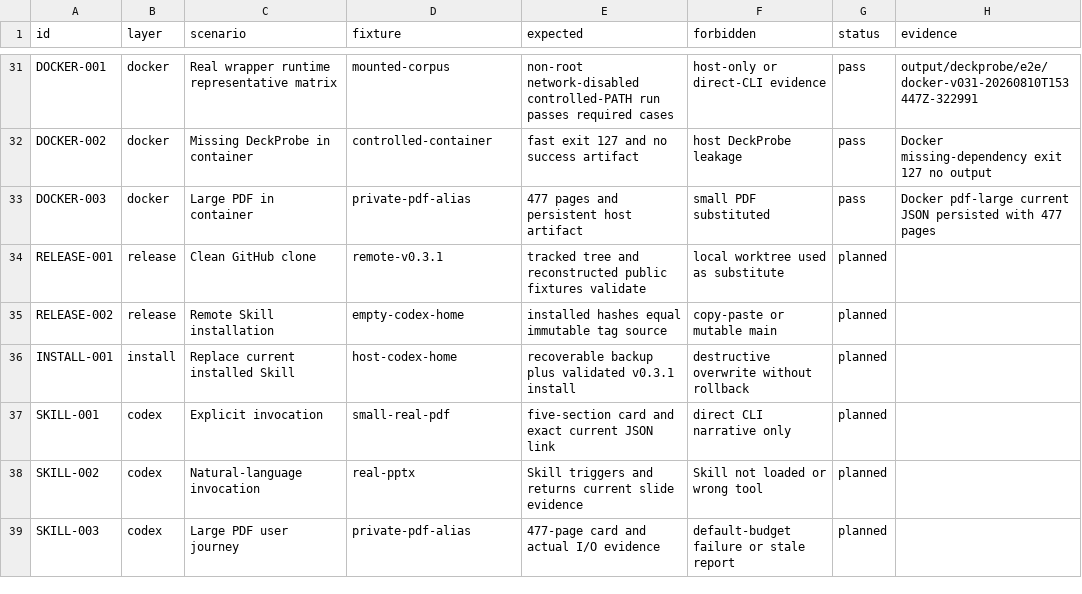
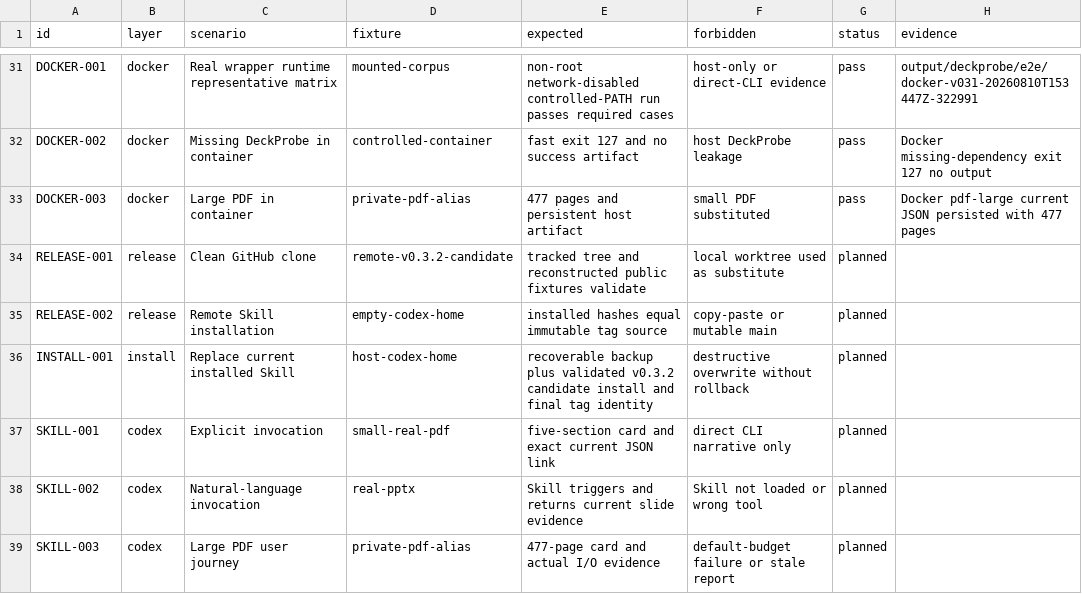
Before and after one commit to nexteamer/deckprobe-skill, a CSV file: qa/QA.csv, drawn as a sheet; only a part is shown, gaps mark what is left out.

```diff
--- a/qa/QA.csv
+++ b/qa/QA.csv
@@ -33,5 +33,5 @@ DOCKER-002,docker,Missing DeckProbe in container,controlled-container,fast exit
 DOCKER-003,docker,Large PDF in container,private-pdf-alias,477 pages and persistent host artifact,small PDF substituted,pass,Docker pdf-large current JSON persisted with 477 pages
-RELEASE-001,release,Clean GitHub clone,remote-v0.3.1,tracked tree and reconstructed public fixtures validate,local worktree used as substitute,planned,
+RELEASE-001,release,Clean GitHub clone,remote-v0.3.2-candidate,tracked tree and reconstructed public fixtures validate,local worktree used as substitute,planned,
 RELEASE-002,release,Remote Skill installation,empty-codex-home,installed hashes equal immutable tag source,copy-paste or mutable main,planned,
-INSTALL-001,install,Replace current installed Skill,host-codex-home,recoverable backup plus validated v0.3.1 install,destructive overwrite without rollback,planned,
+INSTALL-001,install,Replace current installed Skill,host-codex-home,recoverable backup plus validated v0.3.2 candidate install and final tag identity,destructive overwrite without rollback,planned,
 SKILL-001,codex,Explicit invocation,small-real-pdf,five-section card and exact current JSON link,direct CLI narrative only,planned,
```
Also changed, not shown: 7 other files.
